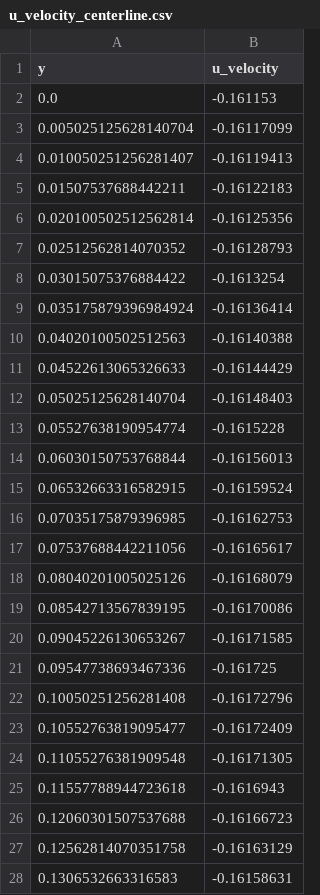
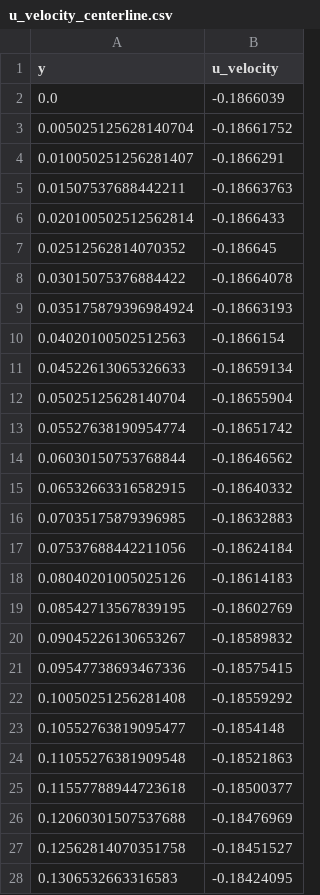
Before and after one commit to Caesar3142/Lid-Driven-Cavity-PINNs, a CSV file: results/u_velocity_centerline.csv, drawn as a sheet; only a part is shown; the diff covers the shown part only.

```diff
--- a/results/u_velocity_centerline.csv
+++ b/results/u_velocity_centerline.csv
@@ -1,28 +1,28 @@
 y,u_velocity
-0.0,-0.161153
-0.005025125628140704,-0.16117099
-0.010050251256281407,-0.16119413
-0.01507537688442211,-0.16122183
-0.020100502512562814,-0.16125356
-0.02512562814070352,-0.16128793
-0.03015075376884422,-0.1613254
-0.035175879396984924,-0.16136414
-0.04020100502512563,-0.16140388
-0.04522613065326633,-0.16144429
-0.05025125628140704,-0.16148403
-0.05527638190954774,-0.1615228
-0.06030150753768844,-0.16156013
-0.06532663316582915,-0.16159524
-0.07035175879396985,-0.16162753
-0.07537688442211056,-0.16165617
-0.08040201005025126,-0.16168079
-0.08542713567839195,-0.16170086
-0.09045226130653267,-0.16171585
-0.09547738693467336,-0.161725
-0.10050251256281408,-0.16172796
-0.10552763819095477,-0.16172409
-0.11055276381909548,-0.16171305
-0.11557788944723618,-0.1616943
-0.12060301507537688,-0.16166723
-0.12562814070351758,-0.16163129
-0.1306532663316583,-0.16158631
+0.0,-0.1866039
+0.005025125628140704,-0.18661752
+0.010050251256281407,-0.1866291
+0.01507537688442211,-0.18663763
+0.020100502512562814,-0.1866433
+0.02512562814070352,-0.186645
+0.03015075376884422,-0.18664078
+0.035175879396984924,-0.18663193
+0.04020100502512563,-0.1866154
+0.04522613065326633,-0.18659134
+0.05025125628140704,-0.18655904
+0.05527638190954774,-0.18651742
+0.06030150753768844,-0.18646562
+0.06532663316582915,-0.18640332
+0.07035175879396985,-0.18632883
+0.07537688442211056,-0.18624184
+0.08040201005025126,-0.18614183
+0.08542713567839195,-0.18602769
+0.09045226130653267,-0.18589832
+0.09547738693467336,-0.18575415
+0.10050251256281408,-0.18559292
+0.10552763819095477,-0.1854148
+0.11055276381909548,-0.18521863
+0.11557788944723618,-0.18500377
+0.12060301507537688,-0.18476969
+0.12562814070351758,-0.18451527
+0.1306532663316583,-0.18424095
```
Also changed, not shown: 173 edited cells elsewhere in this file, results/v_velocity_centerline.csv, 4 other files.
